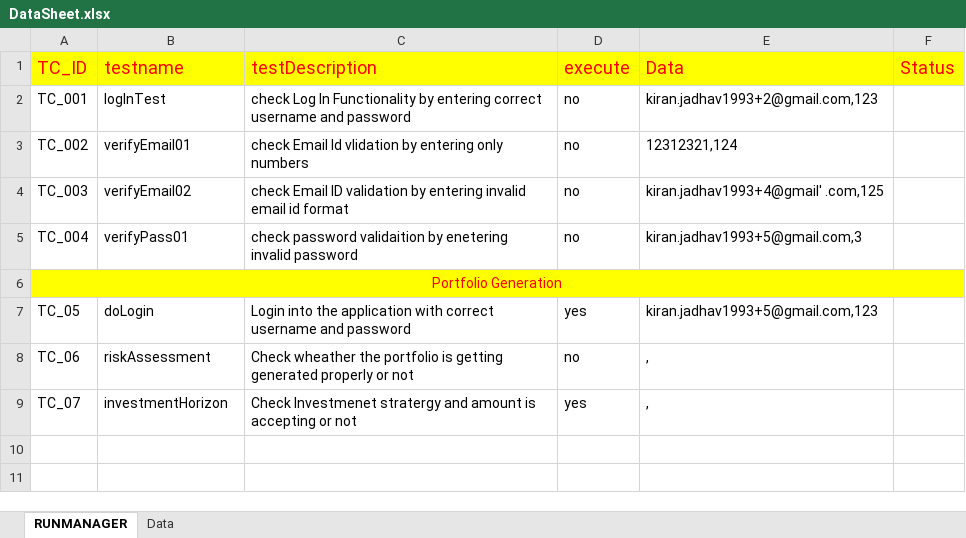
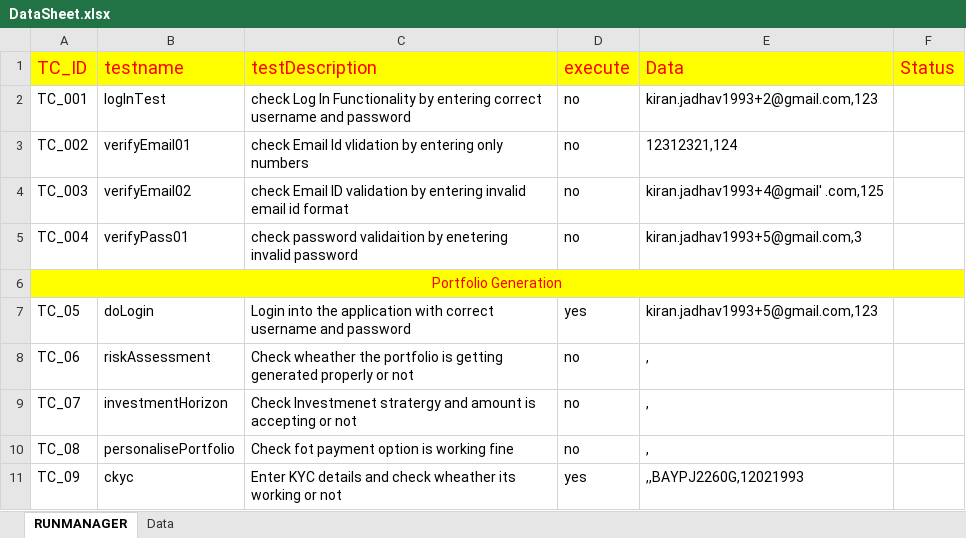
Before and after one commit to mayurgangurde1/JARVIS, an Excel workbook: InterviewTask_TechStalWarts/target/test-classes/excel/DataSheet.xlsx, sheet RUNMANAGER, drawn as a sheet; values as stored, in another font and other column widths than the file's, no borders; the diff names each change by its address in the sheet, - before the commit and + after, or states it on an @@ line.

```diff
--- a/InterviewTask_TechStalWarts/target/test-classes/excel/DataSheet.xlsx (sheet RUNMANAGER)
+++ b/InterviewTask_TechStalWarts/target/test-classes/excel/DataSheet.xlsx (sheet RUNMANAGER)
-D9 (execute): yes
+D9 (execute): no
+row 10: TC_08 | personalisePortfolio | Check fot payment option is working fine | no | ,
+row 11: TC_09 | ckyc | Enter KYC details and check wheather its working or not | yes | ,,BAYPJ2260G,12021993
```
Also changed, not shown: sheet Data, 53 other files.
